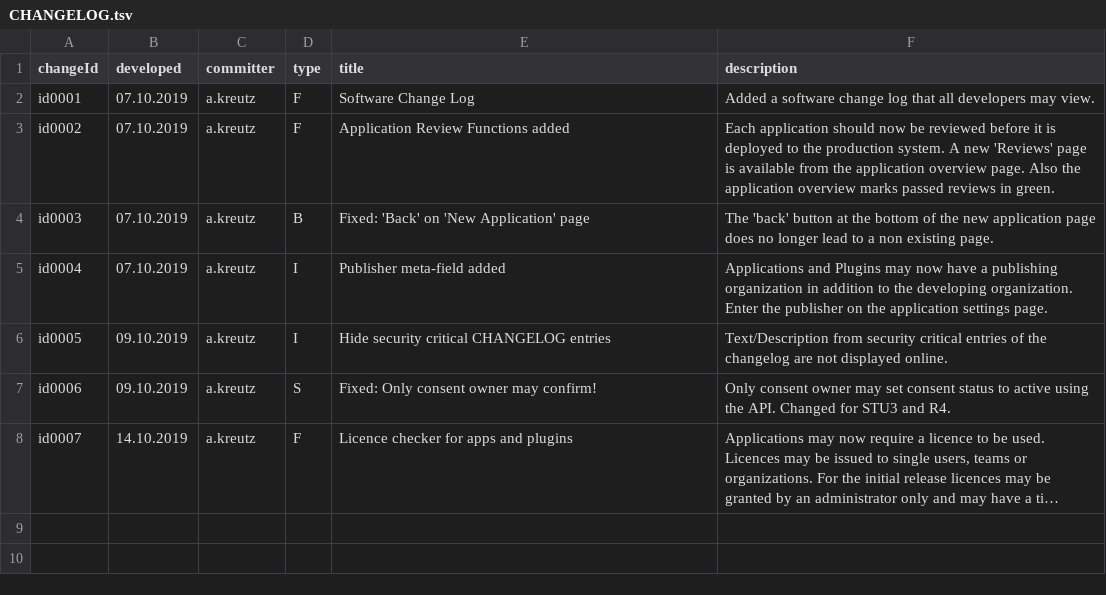
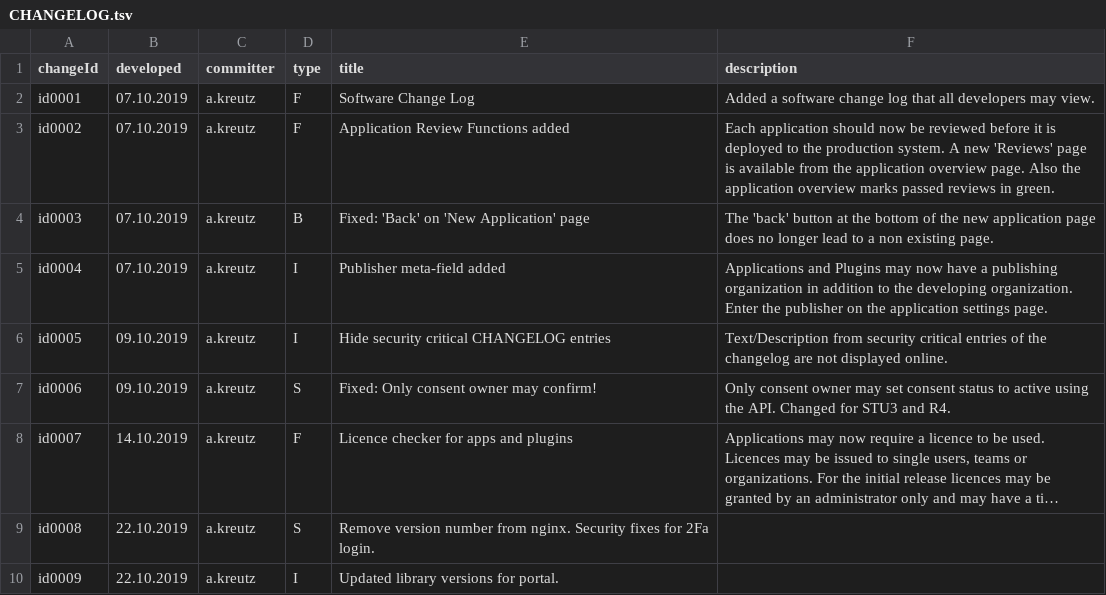
Before and after one commit to MIDATAcooperative/open-midata-server, a TSV file: CHANGELOG.tsv, drawn as a sheet; long unchanged cells end in …; the diff names each change by its address in the sheet, - before the commit and + after, or states it on an @@ line.

Commit message:
update changelog and portal version number

```diff
--- a/CHANGELOG.tsv
+++ b/CHANGELOG.tsv
+row 9: id0008 | 22.10.2019 | a.kreutz | S | Remove version number from nginx. Security fixes for 2Fa login.
+row 10: id0009 | 22.10.2019 | a.kreutz | I | Updated library versions for portal.
```
Also changed, not shown: 1 other file.
